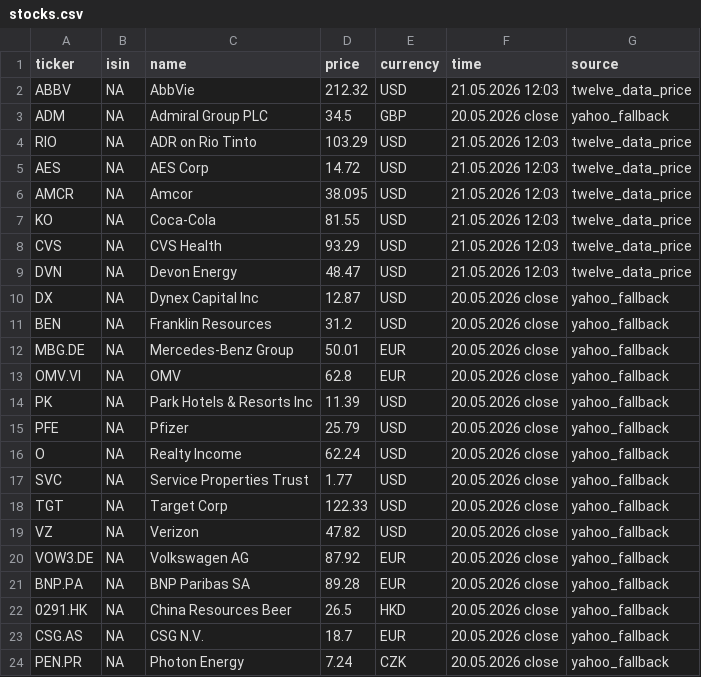
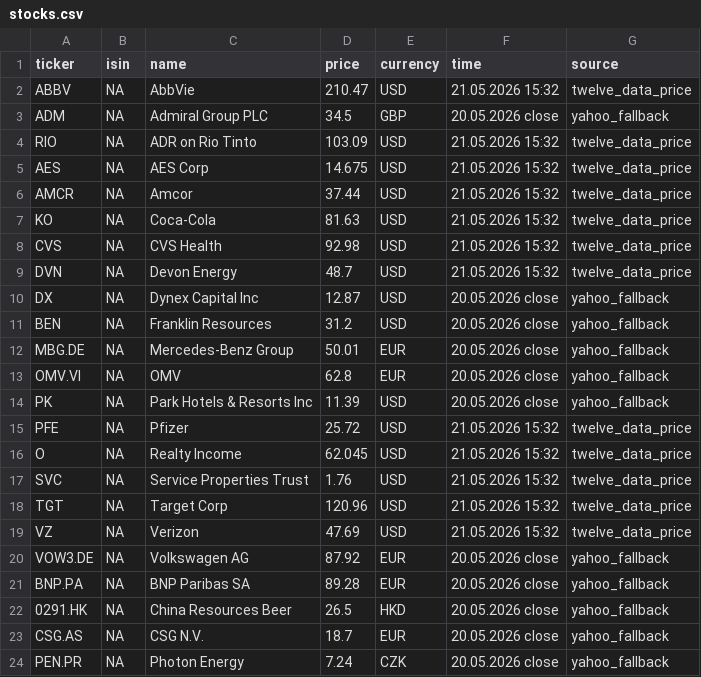
Before and after one commit to RadimTol/Akcie, a CSV file: stocks.csv, drawn as a sheet; only a part is shown.

```diff
--- a/stocks.csv
+++ b/stocks.csv
@@ -1,10 +1,10 @@
 "ticker","isin","name","price","currency","time","source"
-"ABBV",NA,"AbbVie",212.32,"USD","21.05.2026 12:03","twelve_data_price"
+"ABBV",NA,"AbbVie",210.47,"USD","21.05.2026 15:32","twelve_data_price"
 "ADM",NA,"Admiral Group PLC",34.5,"GBP","20.05.2026 close","yahoo_fallback"
-"RIO",NA,"ADR on Rio Tinto",103.29,"USD","21.05.2026 12:03","twelve_data_price"
-"AES",NA,"AES Corp",14.72,"USD","21.05.2026 12:03","twelve_data_price"
-"AMCR",NA,"Amcor",38.095,"USD","21.05.2026 12:03","twelve_data_price"
-"KO",NA,"Coca-Cola",81.55,"USD","21.05.2026 12:03","twelve_data_price"
-"CVS",NA,"CVS Health",93.29,"USD","21.05.2026 12:03","twelve_data_price"
-"DVN",NA,"Devon Energy",48.47,"USD","21.05.2026 12:03","twelve_data_price"
+"RIO",NA,"ADR on Rio Tinto",103.09,"USD","21.05.2026 15:32","twelve_data_price"
+"AES",NA,"AES Corp",14.675,"USD","21.05.2026 15:32","twelve_data_price"
+"AMCR",NA,"Amcor",37.44,"USD","21.05.2026 15:32","twelve_data_price"
+"KO",NA,"Coca-Cola",81.63,"USD","21.05.2026 15:32","twelve_data_price"
+"CVS",NA,"CVS Health",92.98,"USD","21.05.2026 15:32","twelve_data_price"
+"DVN",NA,"Devon Energy",48.7,"USD","21.05.2026 15:32","twelve_data_price"
 "DX",NA,"Dynex Capital Inc",12.87,"USD","20.05.2026 close","yahoo_fallback"
@@ -14,7 +14,7 @@
 "PK",NA,"Park Hotels & Resorts Inc",11.39,"USD","20.05.2026 close","yahoo_fallback"
-"PFE",NA,"Pfizer",25.79,"USD","20.05.2026 close","yahoo_fallback"
-"O",NA,"Realty Income",62.24,"USD","20.05.2026 close","yahoo_fallback"
-"SVC",NA,"Service Properties Trust",1.77,"USD","20.05.2026 close","yahoo_fallback"
-"TGT",NA,"Target Corp",122.33,"USD","20.05.2026 close","yahoo_fallback"
-"VZ",NA,"Verizon",47.82,"USD","20.05.2026 close","yahoo_fallback"
+"PFE",NA,"Pfizer",25.72,"USD","21.05.2026 15:32","twelve_data_price"
+"O",NA,"Realty Income",62.045,"USD","21.05.2026 15:32","twelve_data_price"
+"SVC",NA,"Service Properties Trust",1.76,"USD","21.05.2026 15:32","twelve_data_price"
+"TGT",NA,"Target Corp",120.96,"USD","21.05.2026 15:32","twelve_data_price"
+"VZ",NA,"Verizon",47.69,"USD","21.05.2026 15:32","twelve_data_price"
 "VOW3.DE",NA,"Volkswagen AG",87.92,"EUR","20.05.2026 close","yahoo_fallback"
```
